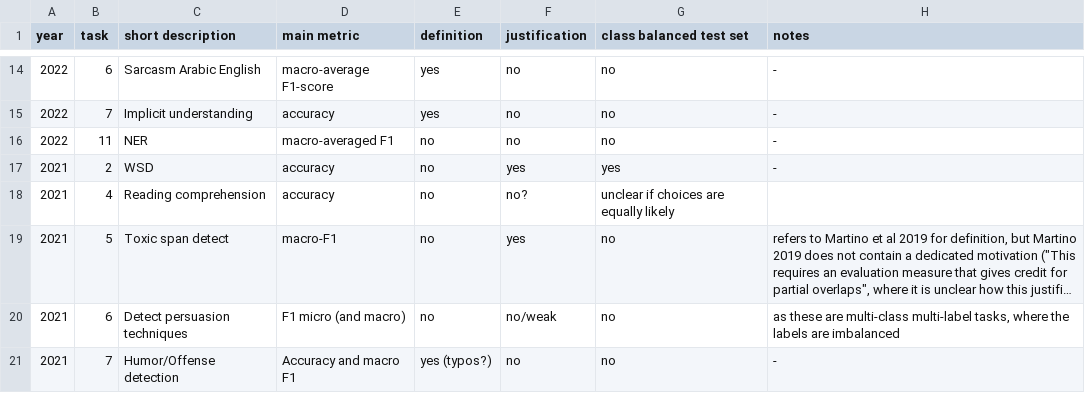
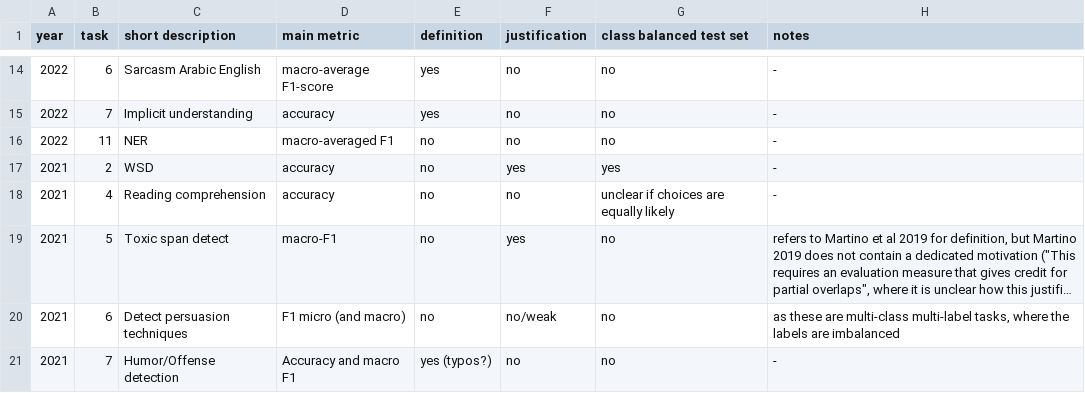
Before and after one commit to flipz357/metric-csv, a CSV file: stat.csv, drawn as a sheet; only a part is shown, gaps mark what is left out; long unchanged cells end in …; the diff names each change by its address in the sheet, - before the commit and + after, or states it on an @@ line.

Commit message:
typo

```diff
--- a/stat.csv
+++ b/stat.csv
-F18 (justification): no?
+F18 (justification): no
-H18 (notes): (empty)
+H18 (notes): -
```
